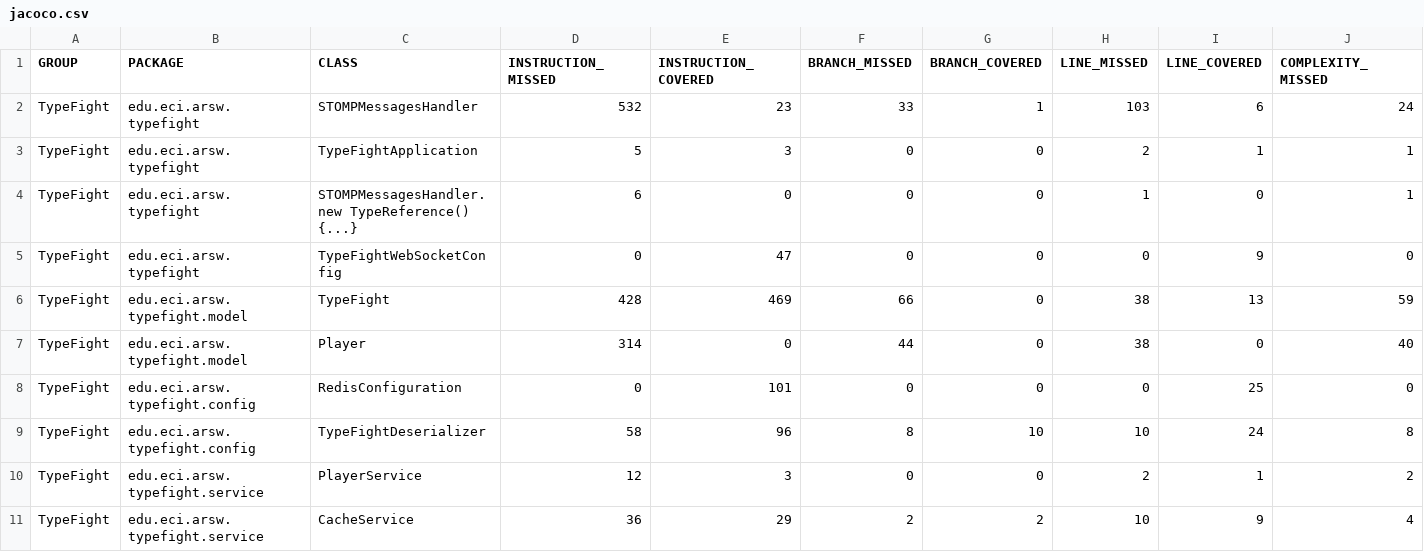
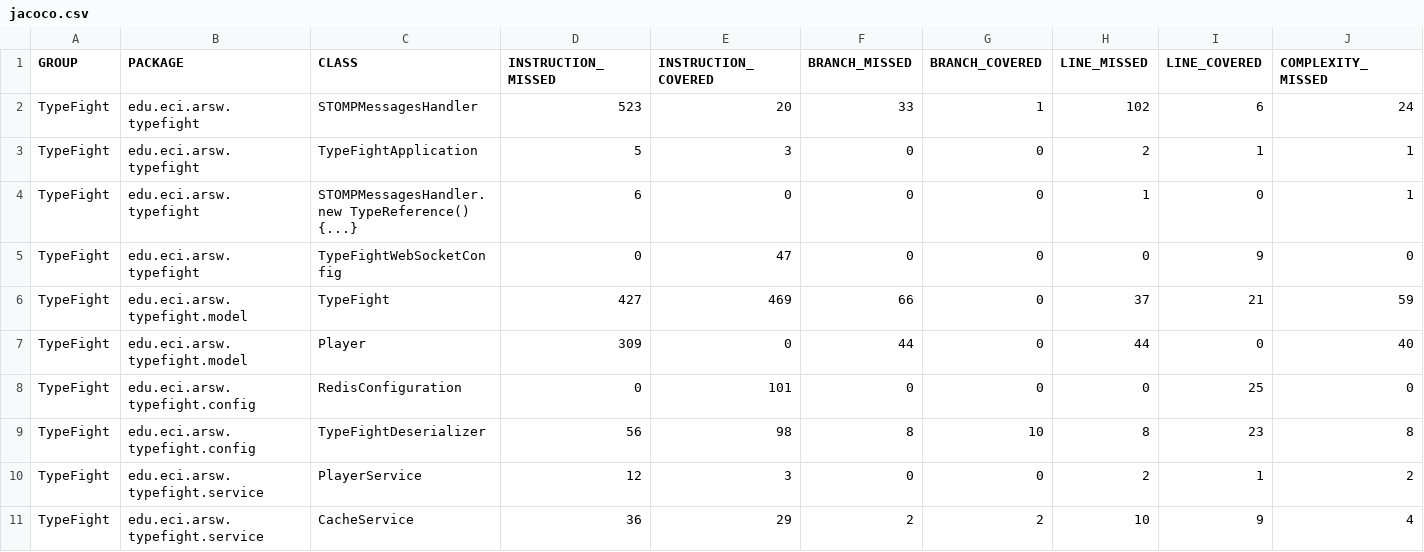
Before and after one commit to santiarojas18/TypeFightBack, a CSV file: target/site/jacoco/jacoco.csv, drawn as a sheet; only a part is shown; the diff names each change by its address in the sheet, - before the commit and + after, or states it on an @@ line.

```diff
--- a/target/site/jacoco/jacoco.csv
+++ b/target/site/jacoco/jacoco.csv
-D2 (INSTRUCTION_MISSED): 532
+D2 (INSTRUCTION_MISSED): 523
-E2 (INSTRUCTION_COVERED): 23
+E2 (INSTRUCTION_COVERED): 20
-H2 (LINE_MISSED): 103
+H2 (LINE_MISSED): 102
-D6 (INSTRUCTION_MISSED): 428
+D6 (INSTRUCTION_MISSED): 427
-H6 (LINE_MISSED): 38
+H6 (LINE_MISSED): 37
-I6 (LINE_COVERED): 13
+I6 (LINE_COVERED): 21
-D7 (INSTRUCTION_MISSED): 314
+D7 (INSTRUCTION_MISSED): 309
-H7 (LINE_MISSED): 38
+H7 (LINE_MISSED): 44
-D9 (INSTRUCTION_MISSED): 58
+D9 (INSTRUCTION_MISSED): 56
-E9 (INSTRUCTION_COVERED): 96
+E9 (INSTRUCTION_COVERED): 98
-H9 (LINE_MISSED): 10
+H9 (LINE_MISSED): 8
-I9 (LINE_COVERED): 24
+I9 (LINE_COVERED): 23
```
Also changed, not shown: 21 other files.
